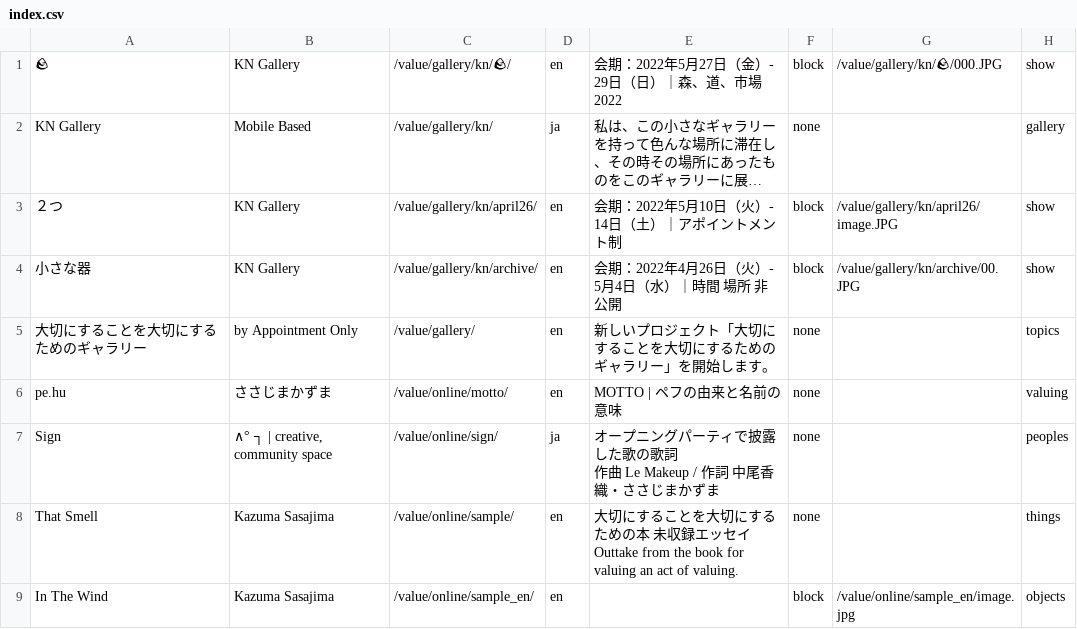
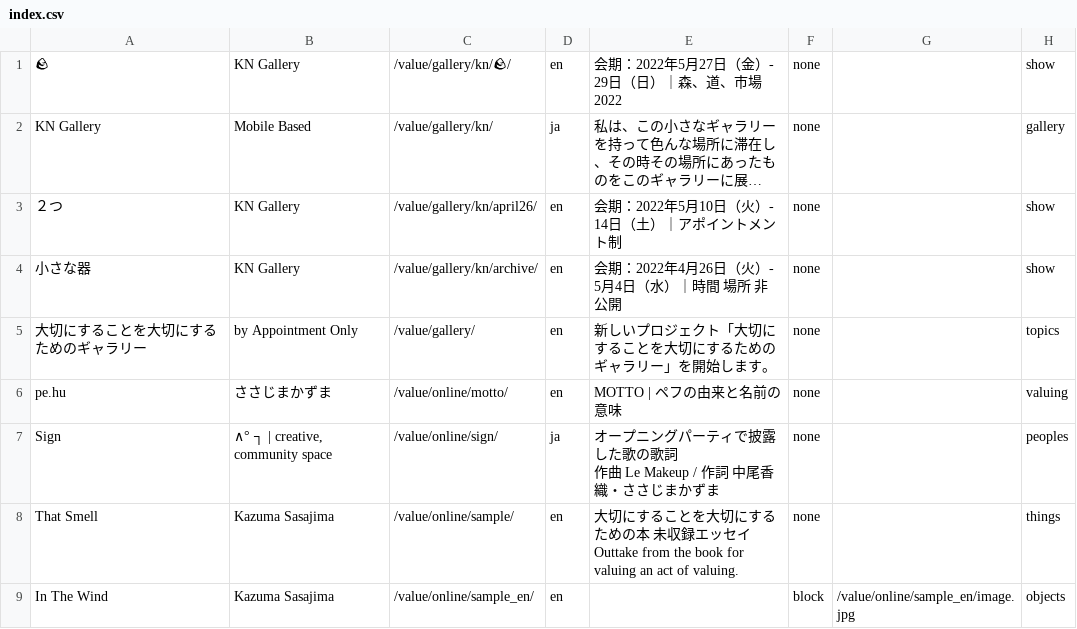
Before and after one commit to pe-hu/value, a CSV file: index/index.csv, drawn as a sheet; only a part is shown; long unchanged cells end in …; the diff names each change by its address in the sheet, - before the commit and + after, or states it on an @@ line.

Commit message:
Update index.csv

```diff
--- a/index/index.csv
+++ b/index/index.csv
-F1: block
+F1: none
-G1: /value/gallery/kn/🪨/000.JPG
+G1: (empty)
-F3:F4: block
+F3:F4: none
-G3: /value/gallery/kn/april26/image.JPG
+G3: (empty)
-G4: /value/gallery/kn/archive/00.JPG
+G4: (empty)
```
